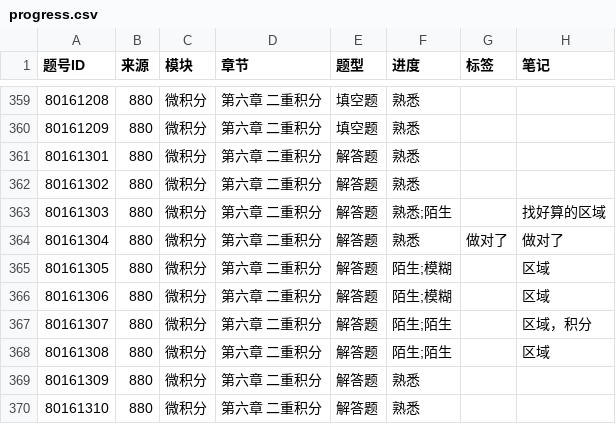
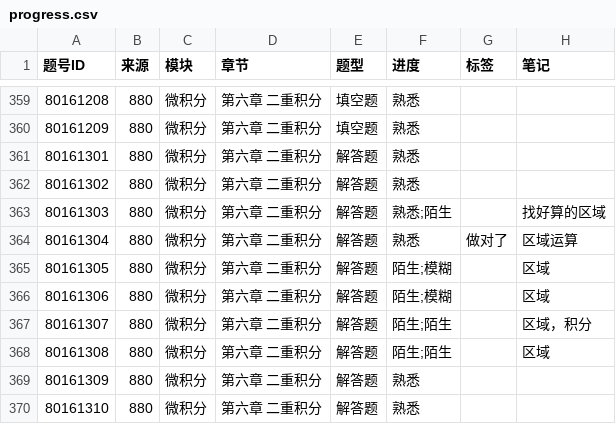
Before and after one commit to gitbuggi/math--, a CSV file: progress.csv, drawn as a sheet; only a part is shown, gaps mark what is left out; the diff names each change by its address in the sheet, - before the commit and + after, or states it on an @@ line.

Commit message:
Auto update progress via Web UI

```diff
--- a/progress.csv
+++ b/progress.csv
-H364 (笔记): 做对了
+H364 (笔记): 区域运算
```
